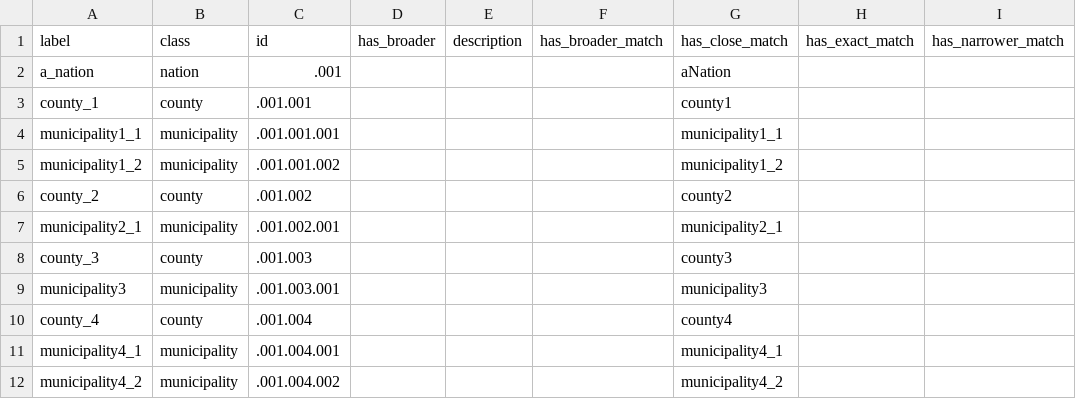
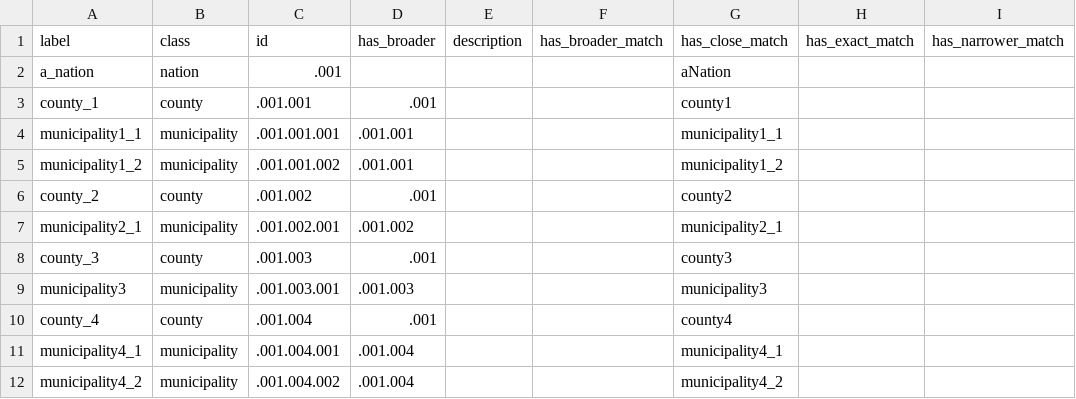
Before and after one commit to luckinet/arealDB, a CSV file: inst/test_datasets/match_gadm.csv, drawn as a sheet.

```diff
--- a/inst/test_datasets/match_gadm.csv
+++ b/inst/test_datasets/match_gadm.csv
@@ -2,11 +2,11 @@ label,class,id,has_broader,description,has_broader_match,has_close_match,has_exa
 a_nation,nation,.001,,,,aNation,,
-county_1,county,.001.001,,,,county1,,
-municipality1_1,municipality,.001.001.001,,,,municipality1_1,,
-municipality1_2,municipality,.001.001.002,,,,municipality1_2,,
-county_2,county,.001.002,,,,county2,,
-municipality2_1,municipality,.001.002.001,,,,municipality2_1,,
-county_3,county,.001.003,,,,county3,,
-municipality3,municipality,.001.003.001,,,,municipality3,,
-county_4,county,.001.004,,,,county4,,
-municipality4_1,municipality,.001.004.001,,,,municipality4_1,,
-municipality4_2,municipality,.001.004.002,,,,municipality4_2,,
+county_1,county,.001.001,.001,,,county1,,
+municipality1_1,municipality,.001.001.001,.001.001,,,municipality1_1,,
+municipality1_2,municipality,.001.001.002,.001.001,,,municipality1_2,,
+county_2,county,.001.002,.001,,,county2,,
+municipality2_1,municipality,.001.002.001,.001.002,,,municipality2_1,,
+county_3,county,.001.003,.001,,,county3,,
+municipality3,municipality,.001.003.001,.001.003,,,municipality3,,
+county_4,county,.001.004,.001,,,county4,,
+municipality4_1,municipality,.001.004.001,.001.004,,,municipality4_1,,
+municipality4_2,municipality,.001.004.002,.001.004,,,municipality4_2,,
```
Also changed, not shown: inst/test_datasets/match_madeUp.csv.
